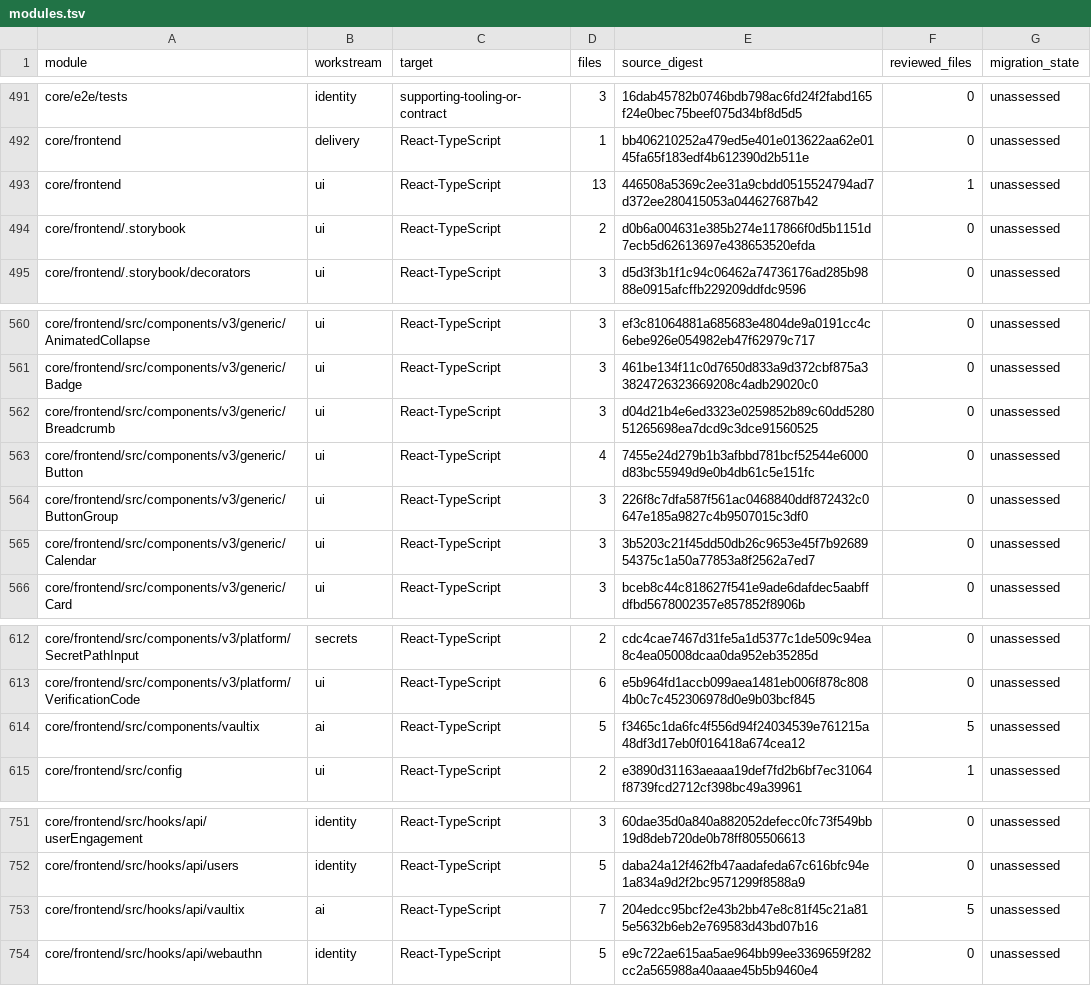
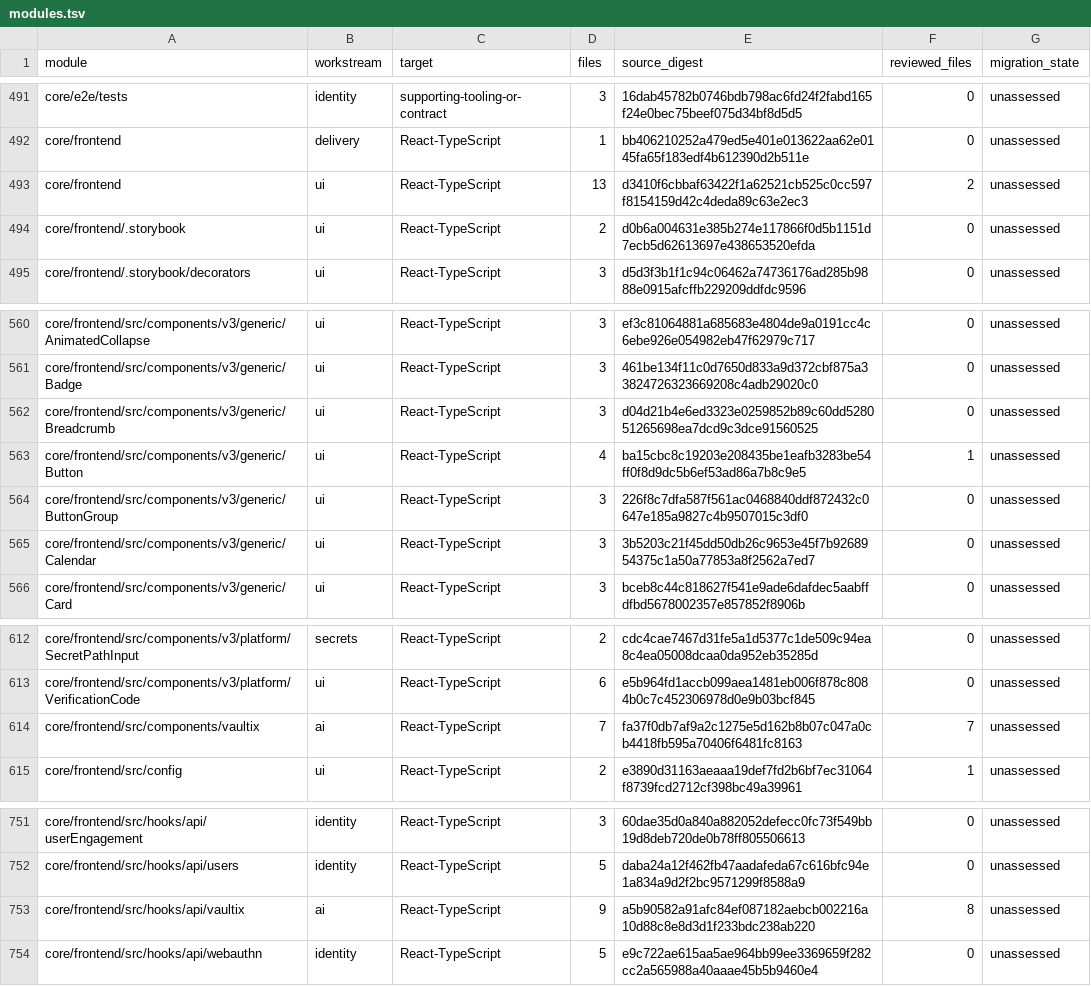
Before and after one commit to shippinAI/vaultix, a TSV file: docs/migration/generated/modules.tsv, drawn as a sheet; only a part is shown, gaps mark what is left out; the diff covers the shown part only.

```diff
--- a/docs/migration/generated/modules.tsv
+++ b/docs/migration/generated/modules.tsv
@@ -492,3 +492,3 @@ core/e2e/tests	identity	supporting-tooling-or-contract	3	16dab45782b0746bdb798ac
 core/frontend	delivery	React-TypeScript	1	bb406210252a479ed5e401e013622aa62e0145fa65f183edf4b612390d2b511e	0	unassessed
-core/frontend	ui	React-TypeScript	13	446508a5369c2ee31a9cbdd0515524794ad7d372ee280415053a044627687b42	1	unassessed
+core/frontend	ui	React-TypeScript	13	d3410f6cbbaf63422f1a62521cb525c0cc597f8154159d42c4deda89c63e2ec3	2	unassessed
 core/frontend/.storybook	ui	React-TypeScript	2	d0b6a004631e385b274e117866f0d5b1151d7ecb5d62613697e438653520efda	0	unassessed
@@ -562,3 +562,3 @@ core/frontend/src/components/v3/generic/Badge	ui	React-TypeScript	3	461be134f11c
 core/frontend/src/components/v3/generic/Breadcrumb	ui	React-TypeScript	3	d04d21b4e6ed3323e0259852b89c60dd528051265698ea7dcd9c3dce91560525	0	unassessed
-core/frontend/src/components/v3/generic/Button	ui	React-TypeScript	4	7455e24d279b1b3afbbd781bcf52544e6000d83bc55949d9e0b4db61c5e151fc	0	unassessed
+core/frontend/src/components/v3/generic/Button	ui	React-TypeScript	4	ba15cbc8c19203e208435be1eafb3283be54ff0f8d9dc5b6ef53ad86a7b8c9e5	1	unassessed
 core/frontend/src/components/v3/generic/ButtonGroup	ui	React-TypeScript	3	226f8c7dfa587f561ac0468840ddf872432c0647e185a9827c4b9507015c3df0	0	unassessed
@@ -613,3 +613,3 @@ core/frontend/src/components/v3/platform/SecretPathInput	secrets	React-TypeScrip
 core/frontend/src/components/v3/platform/VerificationCode	ui	React-TypeScript	6	e5b964fd1accb099aea1481eb006f878c8084b0c7c452306978d0e9b03bcf845	0	unassessed
-core/frontend/src/components/vaultix	ai	React-TypeScript	5	f3465c1da6fc4f556d94f24034539e761215a48df3d17eb0f016418a674cea12	5	unassessed
+core/frontend/src/components/vaultix	ai	React-TypeScript	7	fa37f0db7af9a2c1275e5d162b8b07c047a0cb4418fb595a70406f6481fc8163	7	unassessed
 core/frontend/src/config	ui	React-TypeScript	2	e3890d31163aeaaa19def7fd2b6bf7ec31064f8739fcd2712cf398bc49a39961	1	unassessed
@@ -752,3 +752,3 @@ core/frontend/src/hooks/api/userEngagement	identity	React-TypeScript	3	60dae35d0
 core/frontend/src/hooks/api/users	identity	React-TypeScript	5	daba24a12f462fb47aadafeda67c616bfc94e1a834a9d2f2bc9571299f8588a9	0	unassessed
-core/frontend/src/hooks/api/vaultix	ai	React-TypeScript	7	204edcc95bcf2e43b2bb47e8c81f45c21a815e5632b6eb2e769583d43bd07b16	5	unassessed
+core/frontend/src/hooks/api/vaultix	ai	React-TypeScript	9	a5b90582a91afc84ef087182aebcb002216a10d88c8e8d3d1f233bdc238ab220	8	unassessed
 core/frontend/src/hooks/api/webauthn	identity	React-TypeScript	5	e9c722ae615aa5ae964bb99ee3369659f282cc2a565988a40aaae45b5b9460e4	0	unassessed
```
Also changed, not shown: 1 added row and 19 edited cells elsewhere in this file, 34 other files.
